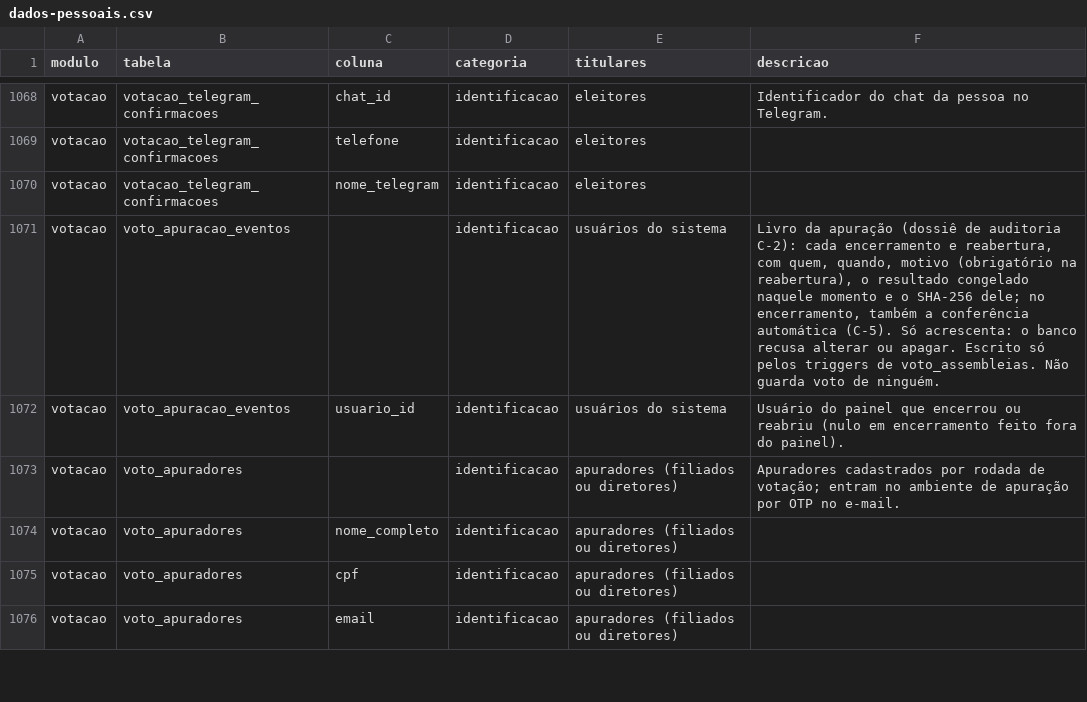
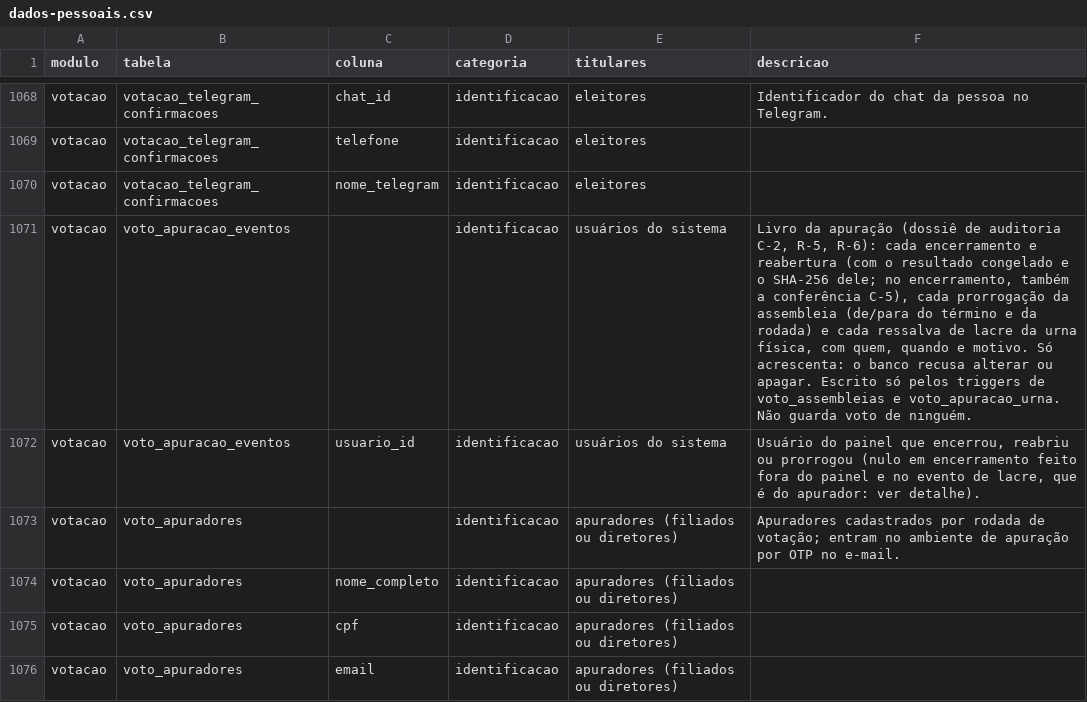
Before and after one commit to brunovillela/confluir_v2, a CSV file: docs/dados/dados-pessoais.csv, drawn as a sheet; only a part is shown, gaps mark what is left out.

```diff
--- a/docs/dados/dados-pessoais.csv
+++ b/docs/dados/dados-pessoais.csv
@@ -1070,4 +1070,4 @@ modulo,tabela,coluna,categoria,titulares,descricao
 "votacao","votacao_telegram_confirmacoes","nome_telegram","identificacao","eleitores",""
-"votacao","voto_apuracao_eventos","","identificacao","usuários do sistema","Livro da apuração (dossiê de auditoria C-2): cada encerramento e reabertura, com quem, quando, motivo (obrigatório na reabertura), o resultado congelado naquele momento e o SHA-256 dele; no encerramento, também a conferência automática (C-5). Só acrescenta: o banco recusa alterar ou apagar. Escrito só pelos triggers de voto_assembleias. Não guarda voto de ninguém."
-"votacao","voto_apuracao_eventos","usuario_id","identificacao","usuários do sistema","Usuário do painel que encerrou ou reabriu (nulo em encerramento feito fora do painel)."
+"votacao","voto_apuracao_eventos","","identificacao","usuários do sistema","Livro da apuração (dossiê de auditoria C-2, R-5, R-6): cada encerramento e reabertura (com o resultado congelado e o SHA-256 dele; no encerramento, também a conferência C-5), cada prorrogação da assembleia (de/para do término e da rodada) e cada ressalva de lacre da urna física, com quem, quando e motivo. Só acrescenta: o banco recusa alterar ou apagar. Escrito só pelos triggers de voto_assembleias e voto_apuracao_urna. Não guarda voto de ninguém."
+"votacao","voto_apuracao_eventos","usuario_id","identificacao","usuários do sistema","Usuário do painel que encerrou, reabriu ou prorrogou (nulo em encerramento feito fora do painel e no evento de lacre, que é do apurador: ver detalhe)."
 "votacao","voto_apuradores","","identificacao","apuradores (filiados ou diretores)","Apuradores cadastrados por rodada de votação; entram no ambiente de apuração por OTP no e-mail."
```
Also changed, not shown: 23 other files.
